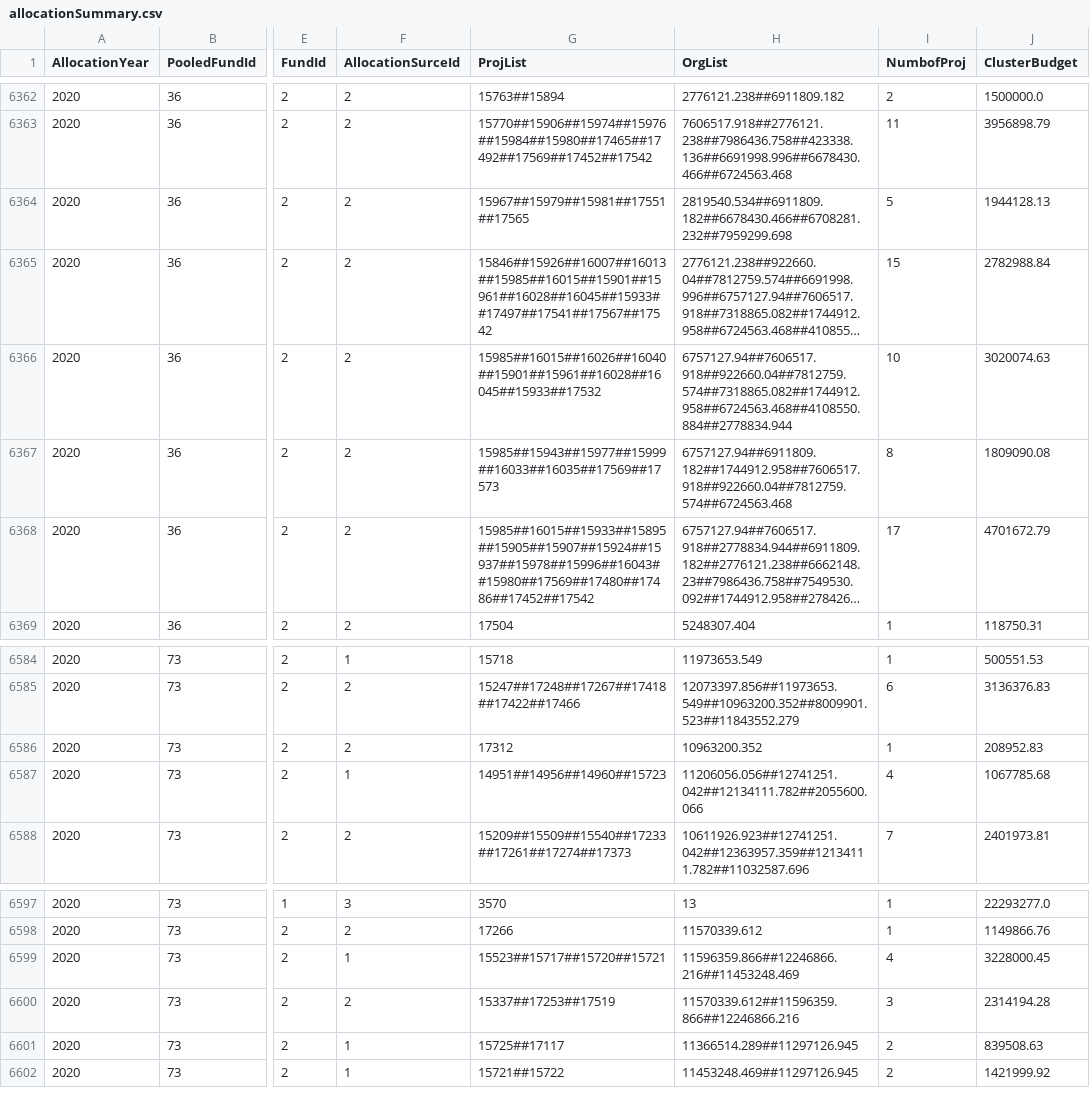
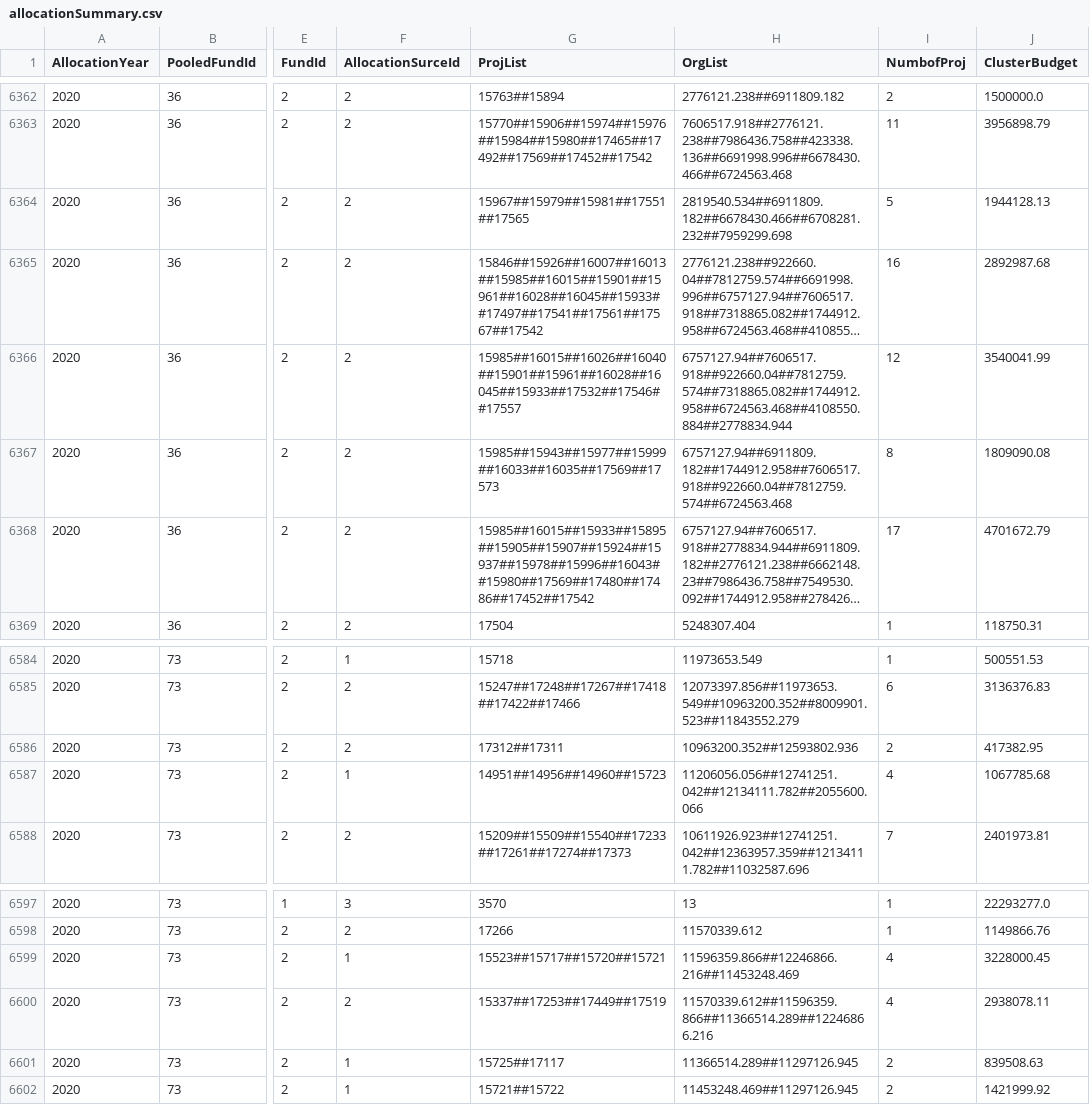
Before and after one commit to CBPFGMS/pf-onebi-data, a CSV file: allocationSummary.csv, drawn as a sheet; only a part is shown, gaps mark what is left out; long unchanged cells end in …; the diff covers the shown part only; the diff names each change by its address in the sheet, - before the commit and + after, or states it on an @@ line.

```diff
--- a/allocationSummary.csv
+++ b/allocationSummary.csv
-G6365 (ProjList): 15846##15926##16007##16013##15985##16015##15901##15961##16028##16045##15933##17497##17541##17567##17542
+G6365 (ProjList): 15846##15926##16007##16013##15985##16015##15901##15961##16028##16045##15933##17497##17541##17561##17567##17542
-I6365 (NumbofProj): 15
+I6365 (NumbofProj): 16
-J6365 (ClusterBudget): 2782988.84
+J6365 (ClusterBudget): 2892987.68
-G6366 (ProjList): 15985##16015##16026##16040##15901##15961##16028##16045##15933##17532
+G6366 (ProjList): 15985##16015##16026##16040##15901##15961##16028##16045##15933##17532##17546##17557
-I6366 (NumbofProj): 10
+I6366 (NumbofProj): 12
-J6366 (ClusterBudget): 3020074.63
+J6366 (ClusterBudget): 3540041.99
-G6586 (ProjList): 17312
+G6586 (ProjList): 17312##17311
-H6586 (OrgList): 10963200.352
+H6586 (OrgList): 10963200.352##12593802.936
-I6586 (NumbofProj): 1
+I6586 (NumbofProj): 2
-J6586 (ClusterBudget): 208952.83
+J6586 (ClusterBudget): 417382.95
-G6600 (ProjList): 15337##17253##17519
+G6600 (ProjList): 15337##17253##17449##17519
-H6600 (OrgList): 11570339.612##11596359.866##12246866.216
+H6600 (OrgList): 11570339.612##11596359.866##11366514.289##12246866.216
-I6600 (NumbofProj): 3
+I6600 (NumbofProj): 4
-J6600 (ClusterBudget): 2314194.28
+J6600 (ClusterBudget): 2938078.11
```
Also changed, not shown: 32 edited cells elsewhere in this file, 2 other files.
